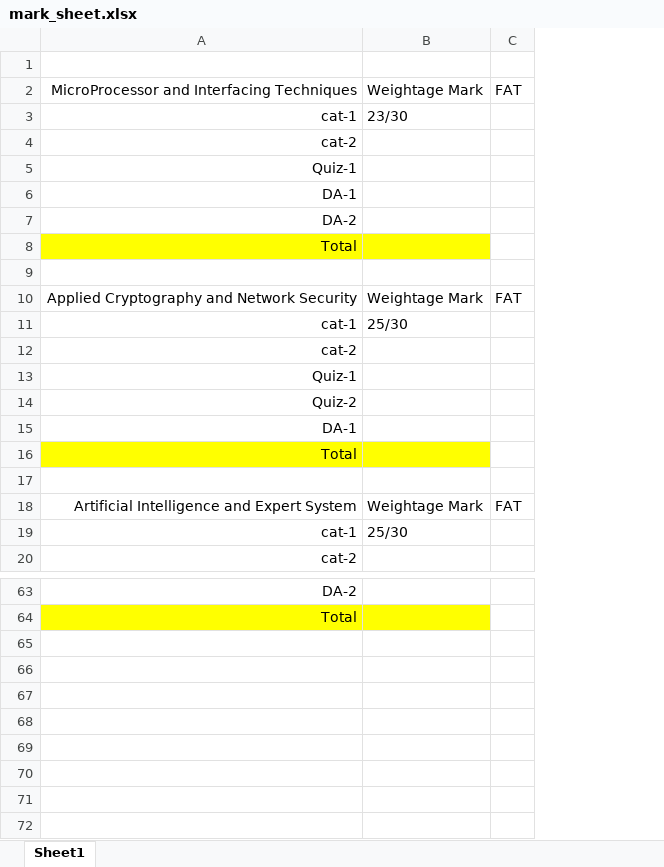
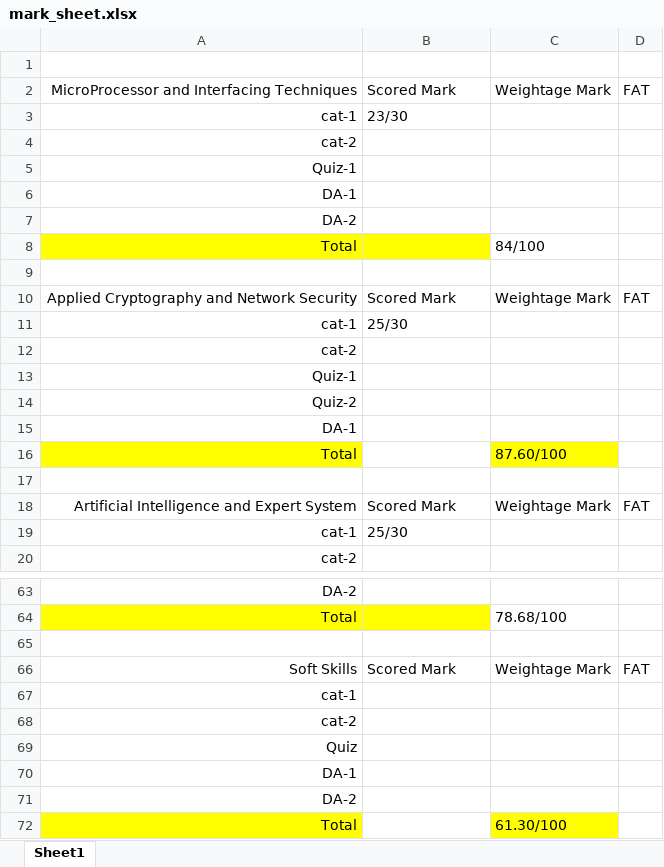
Before and after one commit to PrashanthSingaravelan/winter-semester-2022, an Excel workbook: general/mark_sheet.xlsx, sheet Sheet1, drawn as a sheet; only a part is shown, gaps mark what is left out; values as stored, in another font and other column widths than the file's, no borders; the diff covers the shown part only; the diff names each change by its address in the sheet, - before the commit and + after, or states it on an @@ line.

```diff
--- a/general/mark_sheet.xlsx (sheet Sheet1)
+++ b/general/mark_sheet.xlsx (sheet Sheet1)
+column C, rows 2-18: Weightage Mark |  |  |  |  |  | 84/100 |  | Weightage Mark |  |  |  |  |  | 87.60/100 |  | Weightage Mark; row 64: 78.68/100
-B2: Weightage Mark
+B2: Scored Mark
-B10: Weightage Mark
+B10: Scored Mark
-B16 fill: #FFFF00
+B16 fill: none
-B18: Weightage Mark
+B18: Scored Mark
+row 65: (empty)
+row 66: Soft Skills | Scored Mark | Weightage Mark | FAT
+row 67: cat-1
+row 68: cat-2
+row 69: Quiz
+row 70: DA-1
+row 71: DA-2
+row 72: Total |  | 61.30/100
```
Also changed, not shown: 5 edited cells elsewhere in this sheet, 7 other files.
